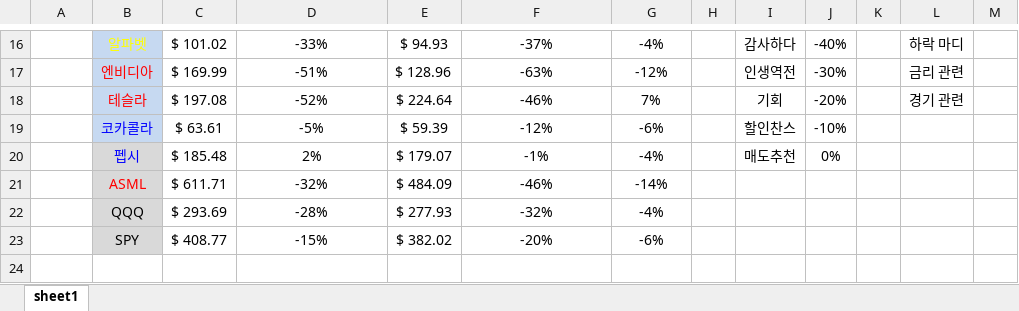
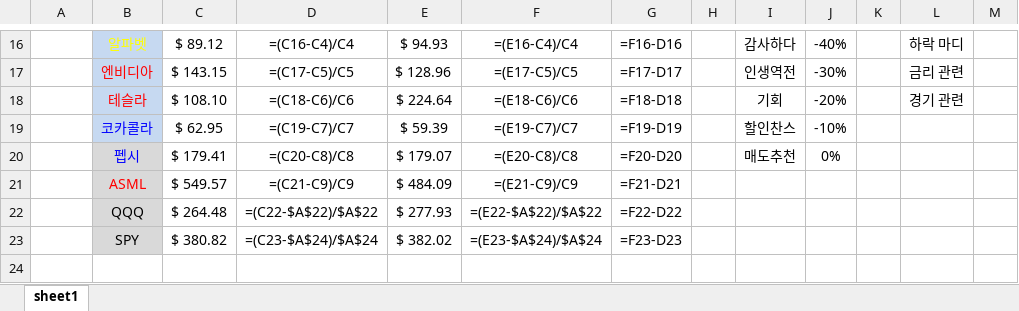
Before and after one commit to HiMyNameIsDavidKim/Auto_Stock_Report, an Excel workbook: report/stock_report.xlsx, sheet sheet1, drawn as a sheet; only a part is shown, gaps mark what is left out; values as stored, in another font and other column widths than the file's, no borders; formulas without a stored value are shown as written; removed rows and columns are numbered as before the commit, all else as after; the diff covers the shown part only; the diff names each change by its address in the sheet, - before the commit and + after, or states it on an @@ line.

```diff
--- a/report/stock_report.xlsx (sheet sheet1)
+++ b/report/stock_report.xlsx (sheet sheet1)
-C16: $ 101.02
+C16: $ 89.12
-D16: -33%
+D16: =(C16-C4)/C4
-F16: -37%
+F16: =(E16-C4)/C4
-G16: -4%
+G16: =F16-D16
-C17: $ 169.99
+C17: $ 143.15
-D17: -51%
+D17: =(C17-C5)/C5
-F17: -63%
+F17: =(E17-C5)/C5
-G17: -12%
+G17: =F17-D17
-C18: $ 197.08
+C18: $ 108.10
-D18: -52%
+D18: =(C18-C6)/C6
-F18: -46%
+F18: =(E18-C6)/C6
-G18: 7%
+G18: =F18-D18
-C19: $ 63.61
+C19: $ 62.95
-D19: -5%
+D19: =(C19-C7)/C7
-F19: -12%
+F19: =(E19-C7)/C7
-G19: -6%
+G19: =F19-D19
-C20: $ 185.48
+C20: $ 179.41
-D20: 2%
+D20: =(C20-C8)/C8
-F20: -1%
+F20: =(E20-C8)/C8
-G20: -4%
+G20: =F20-D20
-row 21:  | ASML | $ 611.71 | -32% | $ 484.09 | -46% | -14%
+row 21:  | ASML | $ 549.57 | =(C21-C9)/C9 | $ 484.09 | =(E21-C9)/C9 | =F21-D21
-C22: $ 293.69
+C22: $ 264.48
-D22: -28%
+D22: =(C22-$A$22)/$A$22
-F22: -32%
+F22: =(E22-$A$22)/$A$22
-G22: -4%
+G22: =F22-D22
-C23: $ 408.77
+C23: $ 380.82
-D23: -15%
+D23: =(C23-$A$24)/$A$24
-F23: -20%
+F23: =(E23-$A$24)/$A$24
-G23: -6%
+G23: =F23-D23
```
Also changed, not shown: 6 added rows, 6 removed rows and 18 edited cells elsewhere in this sheet, 3 other files.
